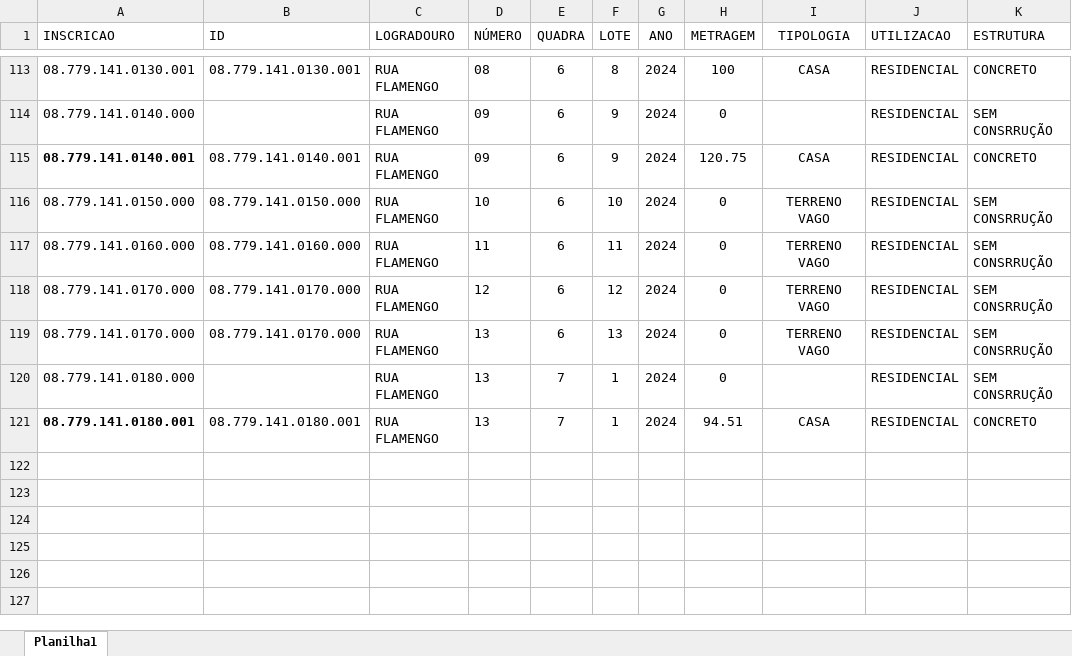
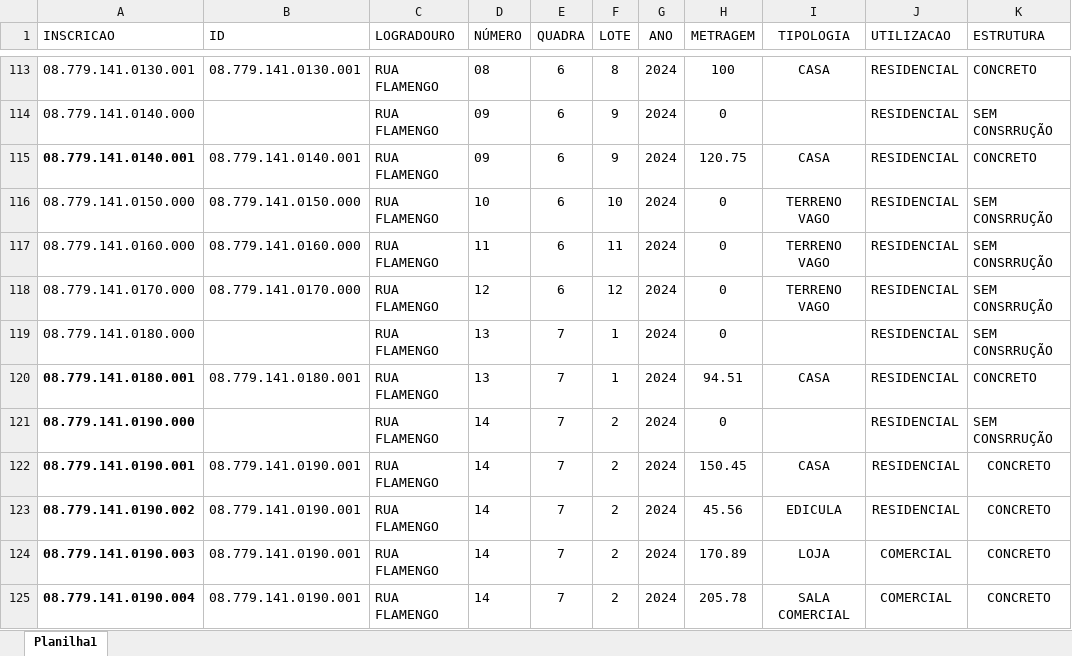
Before and after one commit to zanoniweb/certidoesnarrativacademicodois, an Excel workbook: tabelas/2024.xlsx, sheet Planilha1, drawn as a sheet; only a part is shown, gaps mark what is left out; values as stored, in another font and other column widths than the file's, no borders; removed rows and columns are numbered as before the commit, all else as after; the diff names each change by its address in the sheet, - before the commit and + after, or states it on an @@ line.

```diff
--- a/tabelas/2024.xlsx (sheet Planilha1)
+++ b/tabelas/2024.xlsx (sheet Planilha1)
-row 119: 08.779.141.0170.000 | 08.779.141.0170.000 | RUA FLAMENGO | 13 | 6 | 13 | 2024 | 0 | TERRENO VAGO | RESIDENCIAL | SEM CONSRRUÇÃO
+row 121: 08.779.141.0190.000 |  | RUA FLAMENGO | 14 | 7 | 2 | 2024 | 0 |  | RESIDENCIAL | SEM CONSRRUÇÃO
+row 122: 08.779.141.0190.001 | 08.779.141.0190.001 | RUA FLAMENGO | 14 | 7 | 2 | 2024 | 150.45 | CASA | RESIDENCIAL | CONCRETO
+row 123: 08.779.141.0190.002 | 08.779.141.0190.001 | RUA FLAMENGO | 14 | 7 | 2 | 2024 | 45.56 | EDICULA | RESIDENCIAL | CONCRETO
+row 124: 08.779.141.0190.003 | 08.779.141.0190.001 | RUA FLAMENGO | 14 | 7 | 2 | 2024 | 170.89 | LOJA | COMERCIAL | CONCRETO
+row 125: 08.779.141.0190.004 | 08.779.141.0190.001 | RUA FLAMENGO | 14 | 7 | 2 | 2024 | 205.78 | SALA COMERCIAL | COMERCIAL | CONCRETO
```
Also changed, not shown: tabelas/2020.xlsx, tabelas/2021.xlsx, 4 other files.
